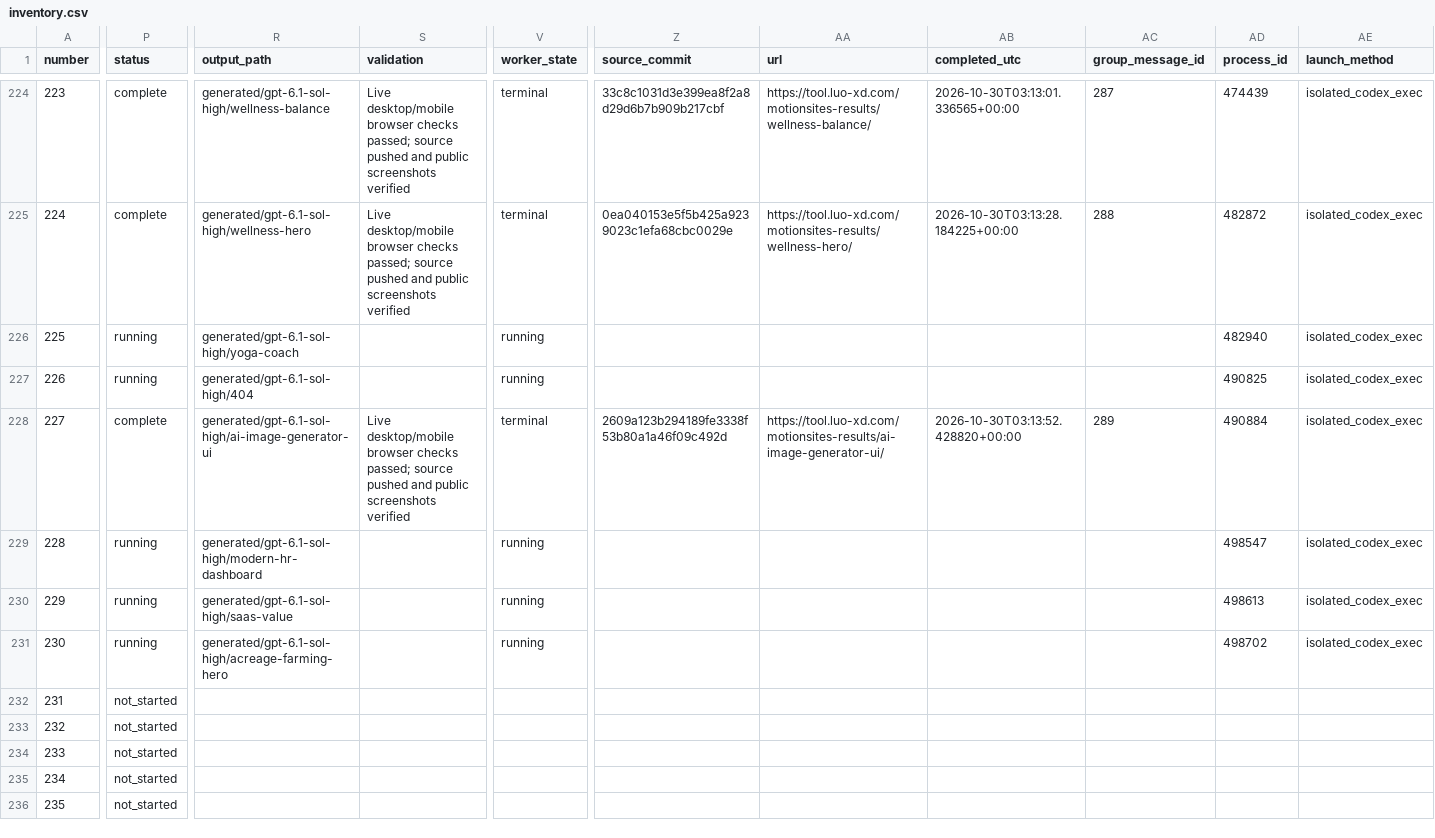
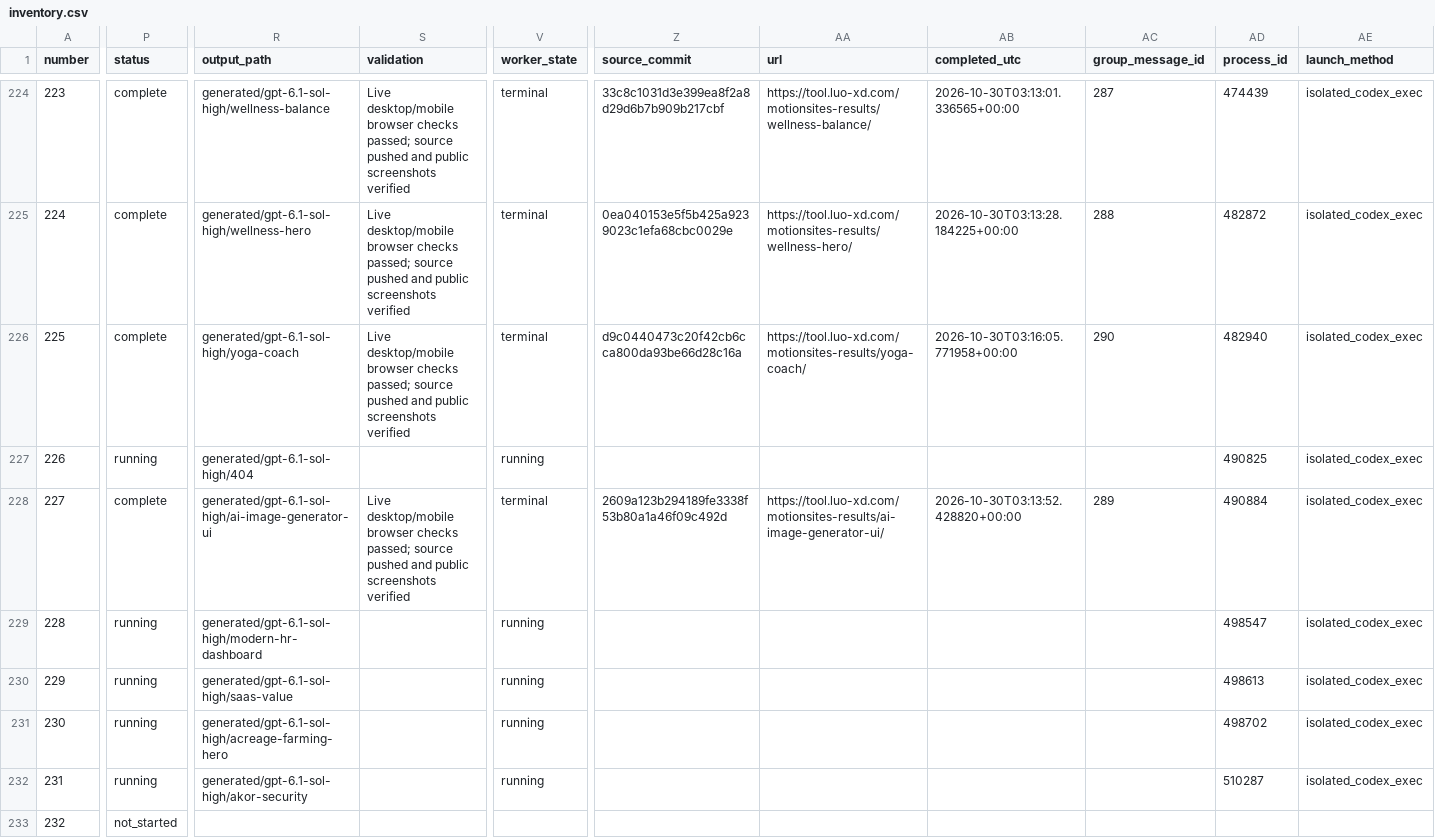
Before and after one commit to radish40/MotionSites, a CSV file: docs/gpt-6.1-sol-high/inventory.csv, drawn as a sheet; only a part is shown, gaps mark what is left out; the shorter side is filled out with more unchanged rows; the diff covers the shown part only; the diff names each change by its address in the sheet, - before the commit and + after, or states it on an @@ line.

```diff
--- a/docs/gpt-6.1-sol-high/inventory.csv
+++ b/docs/gpt-6.1-sol-high/inventory.csv
-P226 (status): running
+P226 (status): complete
-S226 (validation): (empty)
+S226 (validation): Live desktop/mobile browser checks passed; source pushed and public screenshots verified
-V226 (worker_state): running
+V226 (worker_state): terminal
-Z226 (source_commit): (empty)
+Z226 (source_commit): d9c0440473c20f42cb6cca800da93be66d28c16a
-AA226 (url): (empty)
+AA226 (url): https://tool.luo-xd.com/motionsites-results/yoga-coach/
-AB226 (completed_utc): (empty)
+AB226 (completed_utc): 2026-10-30T03:16:05.771958+00:00
-AC226 (group_message_id): (empty)
+AC226 (group_message_id): 290
-P232 (status): not_started
+P232 (status): running
-R232 (output_path): (empty)
+R232 (output_path): generated/gpt-6.1-sol-high/akor-security
-V232 (worker_state): (empty)
+V232 (worker_state): running
-AD232 (process_id): (empty)
+AD232 (process_id): 510287
-AE232 (launch_method): (empty)
+AE232 (launch_method): isolated_codex_exec
```
Also changed, not shown: 1 edited cell elsewhere in this file, 4 other files.
